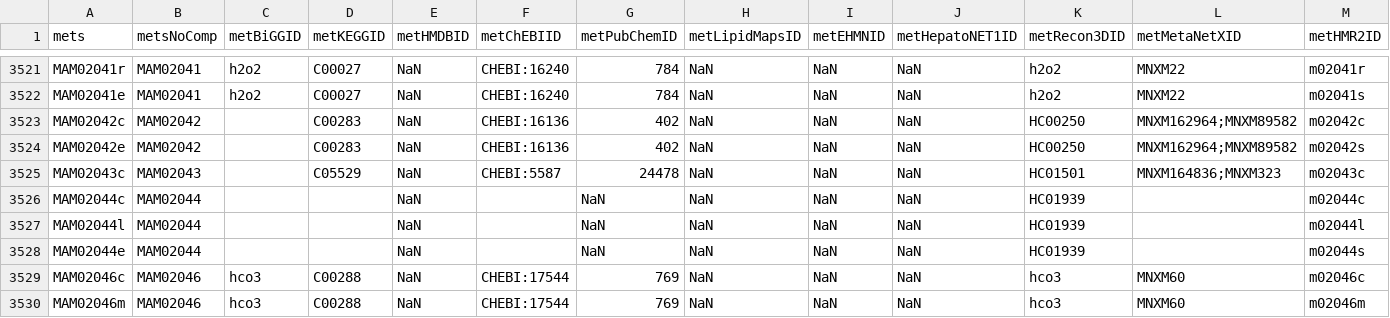
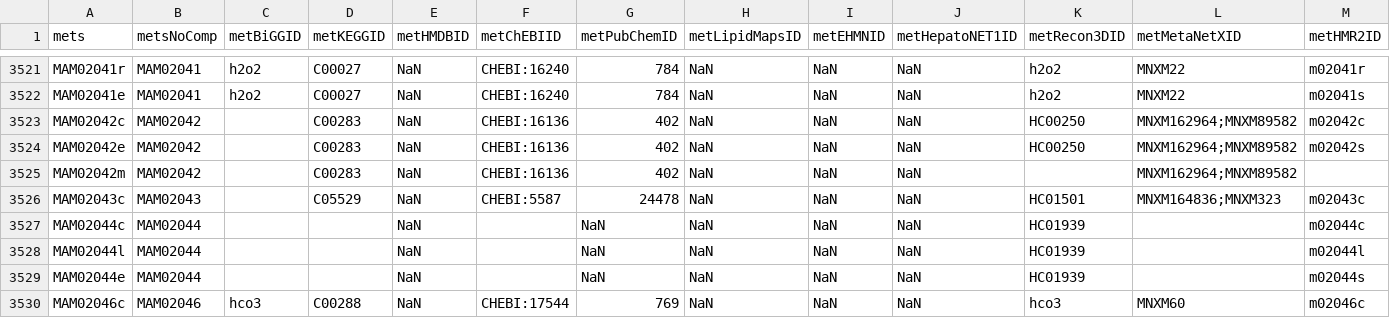
Before and after one commit to CKTJames/Human-GEM, a TSV file: model/metabolites_mod.tsv, drawn as a sheet; only a part is shown, gaps mark what is left out; the shorter side is filled out with more unchanged rows; rows hold the shown columns only; the diff names each change by its address in the sheet, - before the commit and + after, or states it on an @@ line.

```diff
--- a/model/metabolites_mod.tsv
+++ b/model/metabolites_mod.tsv
+row 3525: MAM02042m | MAM02042 |  | C00283 | NaN | CHEBI:16136 | 402 | NaN | NaN | NaN |  | MNXM162964;MNXM89582
```
Also changed, not shown: 3 other files.
